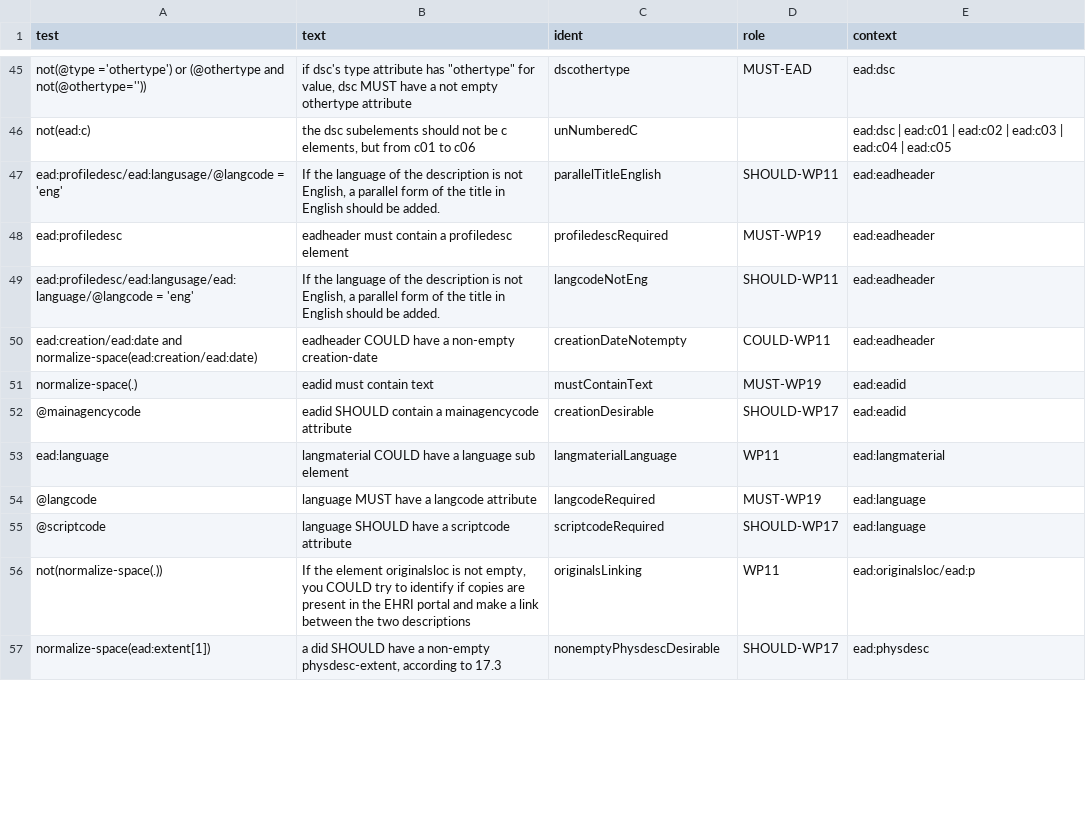
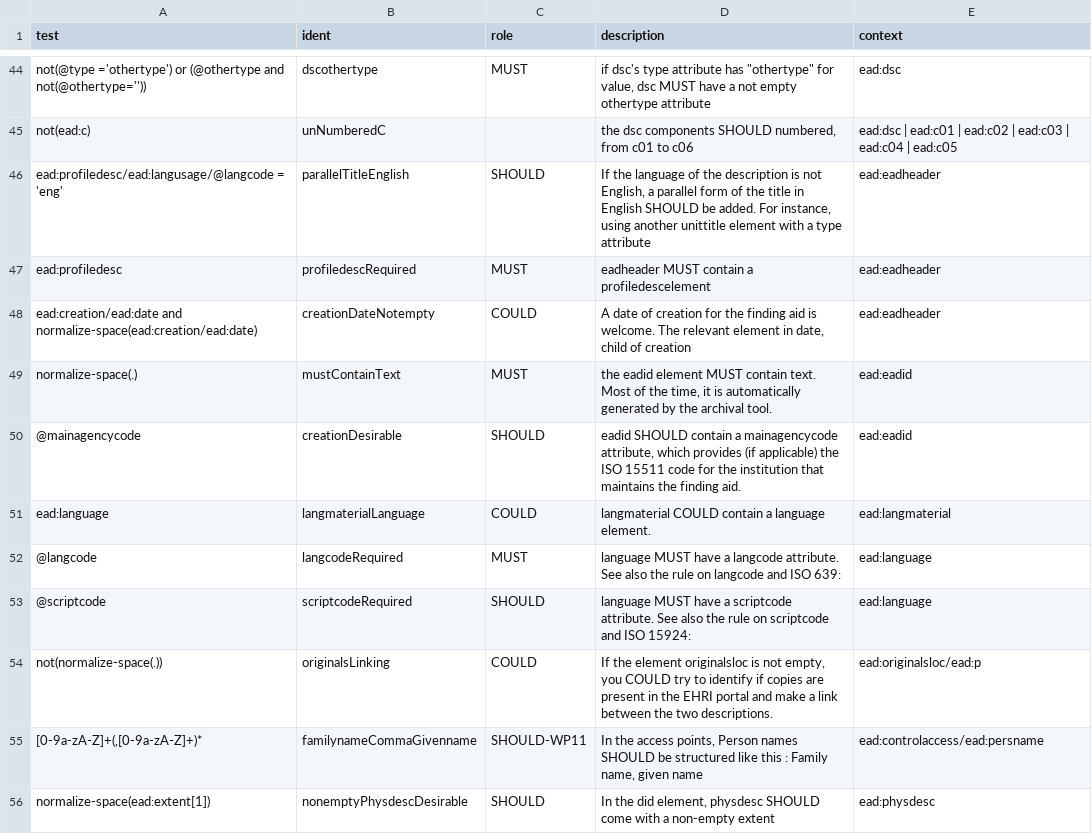
Before and after one commit to EHRI/data-validations, a CSV file: ODD-RelaxNG/EAD/Export_constraints.csv, drawn as a sheet; only a part is shown, gaps mark what is left out; removed rows and columns are numbered as before the commit, all else as after; the diff covers the shown part only; the diff names each change by its address in the sheet, - before the commit and + after, or states it on an @@ line.

Commit message:
change report to assert for some sch:rules+ clean up of content before submitting the deliverable

```diff
--- a/ODD-RelaxNG/EAD/Export_constraints.csv
+++ b/ODD-RelaxNG/EAD/Export_constraints.csv
-column B (text), rows 45-48: if dsc's type attribute has "othertype" for value, dsc MUST have a not empty othertype attribute | the dsc subelements should not be c elements, but from c01 to c06 | If the language of the description is not English, a parallel form of the title in English should be added. | eadheader must contain a profiledesc element; rows 50-57: eadheader COULD have a non-empty creation-date | eadid must contain text | eadid SHOULD contain a mainagencycode attribute | langmaterial COULD have a language sub element | language MUST have a langcode attribute | language SHOULD have a scriptcode attribute | If the element originalsloc is not empty, you COULD try to identify if copies are present in the EHRI portal and make a link between the two descriptions | a did SHOULD have a non-empty physdesc-extent, according to 17.3
+column D (description), rows 44-54: if dsc's type attribute has "othertype" for value, dsc MUST have a not empty othertype attribute | the dsc components SHOULD numbered, from c01 to c06 | If the language of the description is not English, a parallel form of the title in English SHOULD be added. For instance, using another unittitle element with a type attribute | eadheader MUST contain a profiledescelement | A date of creation for the finding aid is welcome. The relevant element in date, child of creation | the eadid element MUST contain text. Most of the time, it is automatically generated by the archival tool. | eadid SHOULD contain a mainagencycode attribute, which provides (if applicable) the ISO 15511 code for the institution that maintains the finding aid. | langmaterial COULD contain a language element. | language MUST have a langcode attribute. See also the rule on langcode and ISO 639: | language MUST have a scriptcode attribute. See also the rule on scriptcode and ISO 15924: | If the element originalsloc is not empty, you COULD try to identify if copies are present in the EHRI portal and make a link between the two descriptions.; row 56: In the did element, physdesc SHOULD come with a non-empty extent
-C44 (role): MUST-EAD
+C44 (role): MUST
-C46 (role): SHOULD-WP11
+C46 (role): SHOULD
-C47 (role): MUST-WP19
+C47 (role): MUST
-row 49: ead:profiledesc/ead:langusage/ead:language/@langcode = 'eng' | If the language of the description is not English, a parallel form of the title in English should be added. | langcodeNotEng | SHOULD-WP11 | ead:eadheader
-C48 (role): COULD-WP11
+C48 (role): COULD
-C49 (role): MUST-WP19
+C49 (role): MUST
-C50 (role): SHOULD-WP17
+C50 (role): SHOULD
-C51 (role): WP11
+C51 (role): COULD
-C52 (role): MUST-WP19
+C52 (role): MUST
-C53 (role): SHOULD-WP17
+C53 (role): SHOULD
-C54 (role): WP11
+C54 (role): COULD
+row 55: [0-9a-zA-Z]+(,[0-9a-zA-Z]+)* | familynameCommaGivenname | SHOULD-WP11 | In the access points, Person names SHOULD be structured like this : Family name, given name | ead:controlaccess/ead:persname
-C56 (role): SHOULD-WP17
+C56 (role): SHOULD
```
Also changed, not shown: 2 removed rows and 42 edited cells elsewhere in this file, 9 other files.
